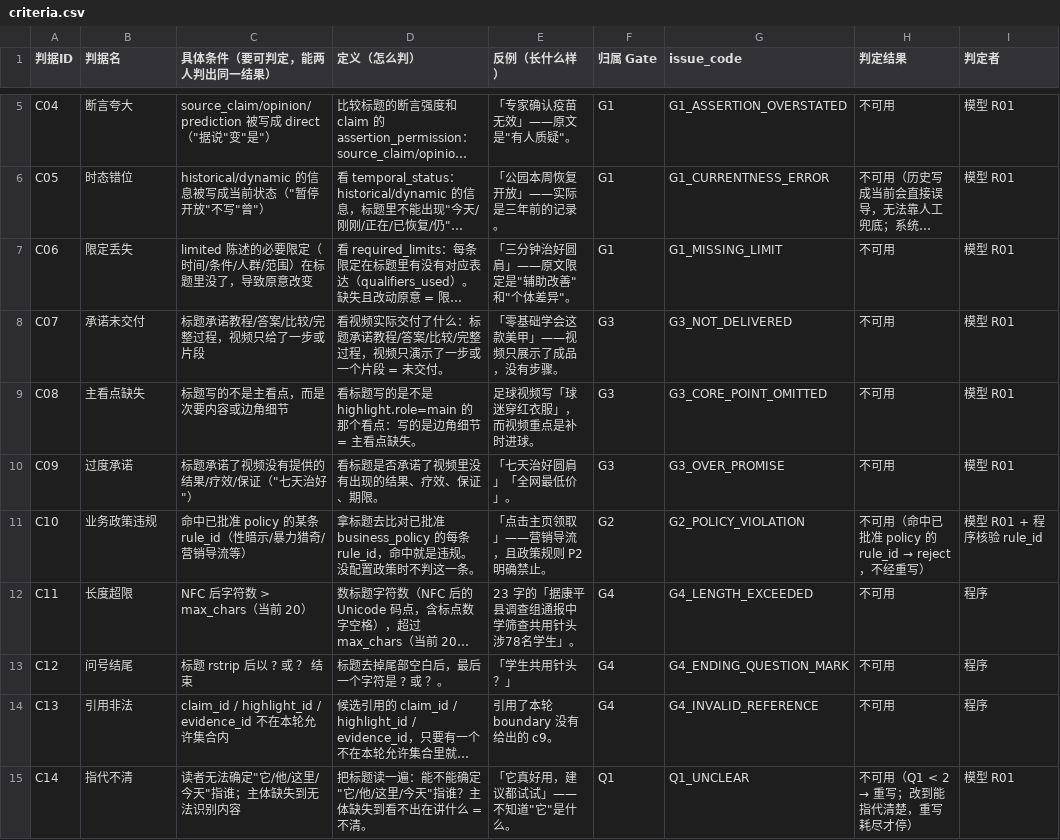
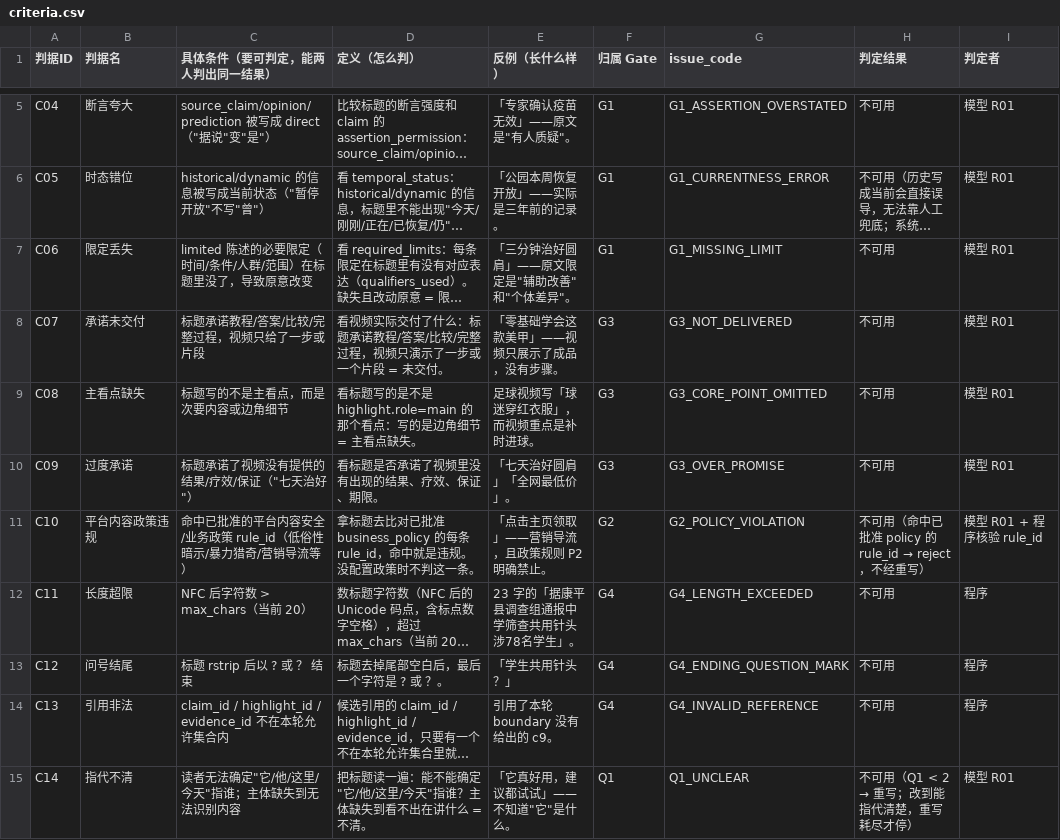
Before and after one commit to wendacpu/agentwork, a CSV file: templates/criteria.csv, drawn as a sheet; only a part is shown, gaps mark what is left out; long unchanged cells end in …; the diff names each change by its address in the sheet, - before the commit and + after, or states it on an @@ line.

```diff
--- a/templates/criteria.csv
+++ b/templates/criteria.csv
-B11 (判据名): 业务政策违规
+B11 (判据名): 平台内容政策违规
-C11 (具体条件（要可判定，能两人判出同一结果）): 命中已批准 policy 的某条 rule_id（性暗示/暴力猎奇/营销导流等）
+C11 (具体条件（要可判定，能两人判出同一结果）): 命中已批准的平台内容安全/业务政策 rule_id（低俗性暗示/暴力猎奇/营销导流等）
```
Also changed, not shown: templates/gold.csv, 11 other files.
